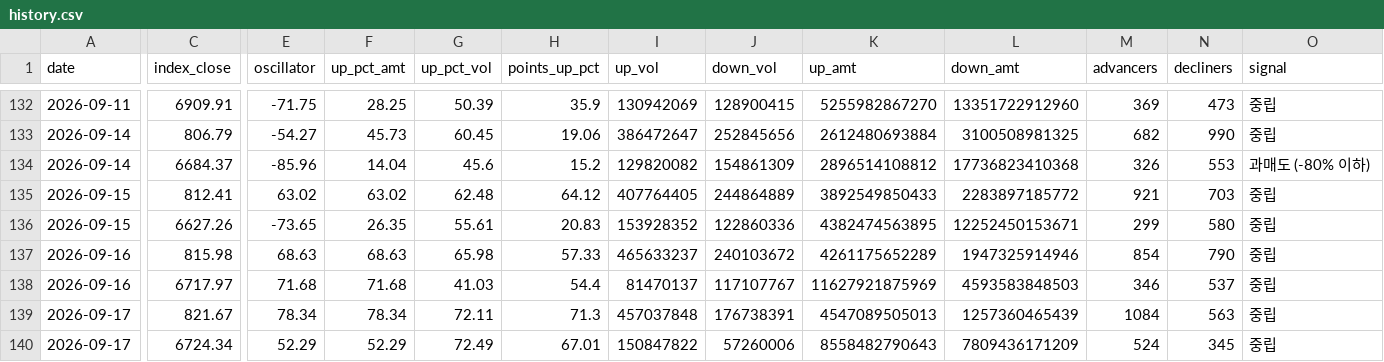
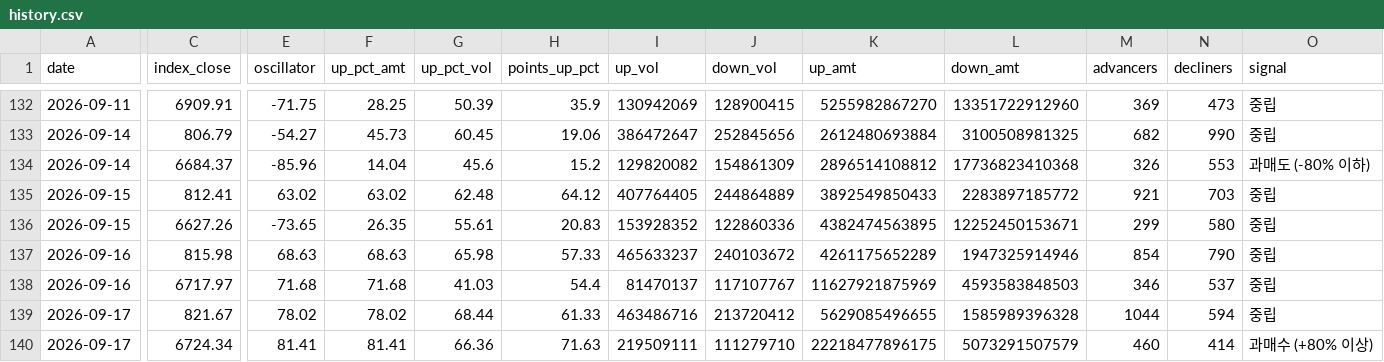
Before and after one commit to alstjdaa-afk/k-panic-monitor, a CSV file: data/history.csv, drawn as a sheet; only a part is shown, gaps mark what is left out; the diff names each change by its address in the sheet, - before the commit and + after, or states it on an @@ line.

```diff
--- a/data/history.csv
+++ b/data/history.csv
-E139 (oscillator): 78.34
+E139 (oscillator): 78.02
-F139 (up_pct_amt): 78.34
+F139 (up_pct_amt): 78.02
-G139 (up_pct_vol): 72.11
+G139 (up_pct_vol): 68.44
-H139 (points_up_pct): 71.3
+H139 (points_up_pct): 61.33
-I139 (up_vol): 457037848
+I139 (up_vol): 463486716
-J139 (down_vol): 176738391
+J139 (down_vol): 213720412
-K139 (up_amt): 4547089505013
+K139 (up_amt): 5629085496655
-L139 (down_amt): 1257360465439
+L139 (down_amt): 1585989396328
-M139 (advancers): 1084
+M139 (advancers): 1044
-N139 (decliners): 563
+N139 (decliners): 594
-E140 (oscillator): 52.29
+E140 (oscillator): 81.41
-F140 (up_pct_amt): 52.29
+F140 (up_pct_amt): 81.41
-G140 (up_pct_vol): 72.49
+G140 (up_pct_vol): 66.36
-H140 (points_up_pct): 67.01
+H140 (points_up_pct): 71.63
-I140 (up_vol): 150847822
+I140 (up_vol): 219509111
-J140 (down_vol): 57260006
+J140 (down_vol): 111279710
-K140 (up_amt): 8558482790643
+K140 (up_amt): 22218477896175
-L140 (down_amt): 7809436171209
+L140 (down_amt): 5073291507579
-M140 (advancers): 524
+M140 (advancers): 460
-N140 (decliners): 345
+N140 (decliners): 414
-O140 (signal): 중립
+O140 (signal): 과매수 (+80% 이상)
```
